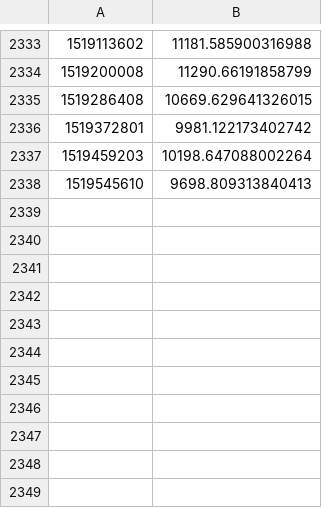
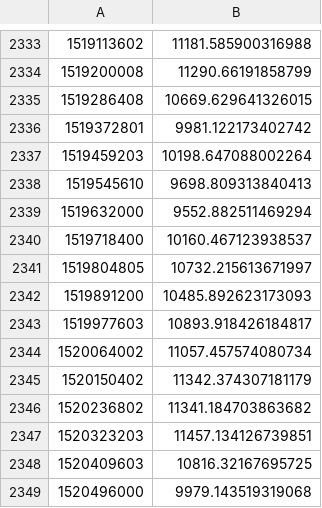
Before and after one commit to toadlyBroodle/bitcoin-analysis, a CSV file: data/day/btcusd-avg-price.csv, drawn as a sheet; only a part is shown, gaps mark what is left out; the diff names each change by its address in the sheet, - before the commit and + after, or states it on an @@ line.

Commit message:
update prices; tweak price figure formatting;

```diff
--- a/data/day/btcusd-avg-price.csv
+++ b/data/day/btcusd-avg-price.csv
+row 2339: 1519632000 | 9552.882511469294
+row 2340: 1519718400 | 10160.467123938537
+row 2341: 1519804805 | 10732.215613671997
+row 2342: 1519891200 | 10485.892623173093
+row 2343: 1519977603 | 10893.918426184817
+row 2344: 1520064002 | 11057.457574080734
+row 2345: 1520150402 | 11342.374307181179
+row 2346: 1520236802 | 11341.184703863682
+row 2347: 1520323203 | 11457.134126739851
+row 2348: 1520409603 | 10816.32167695725
+row 2349: 1520496000 | 9979.143519319068
```
Also changed, not shown: data/week/btcusd-avg-price.csv, 4 other files.
